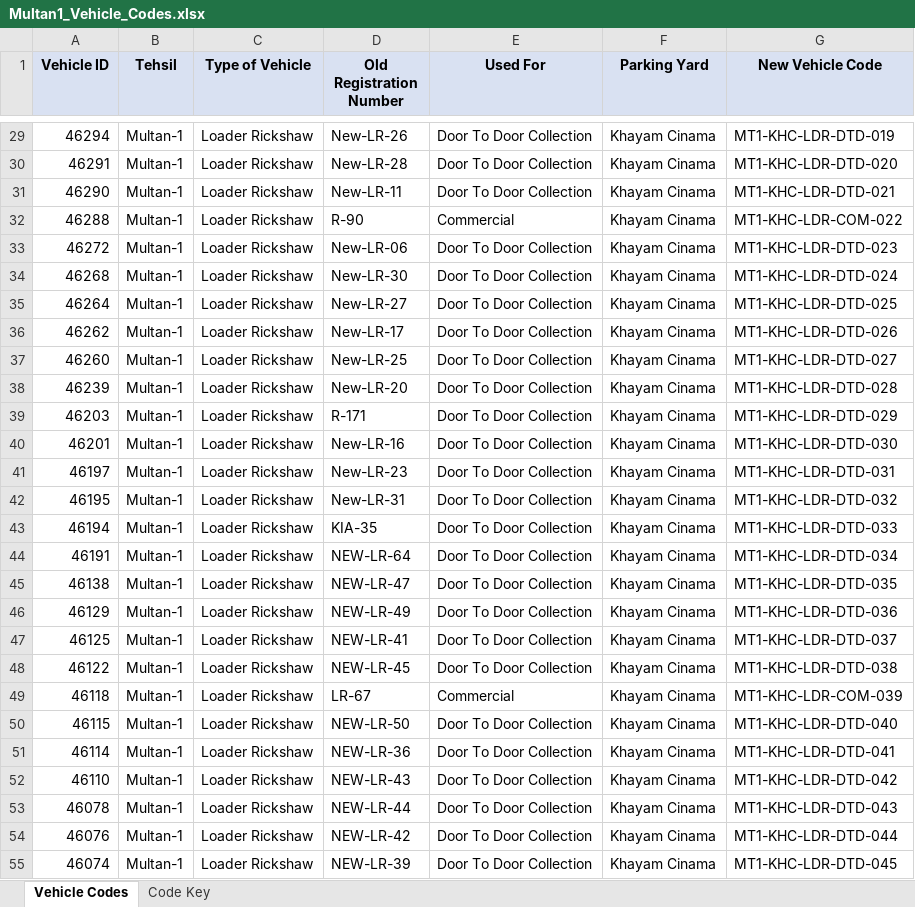
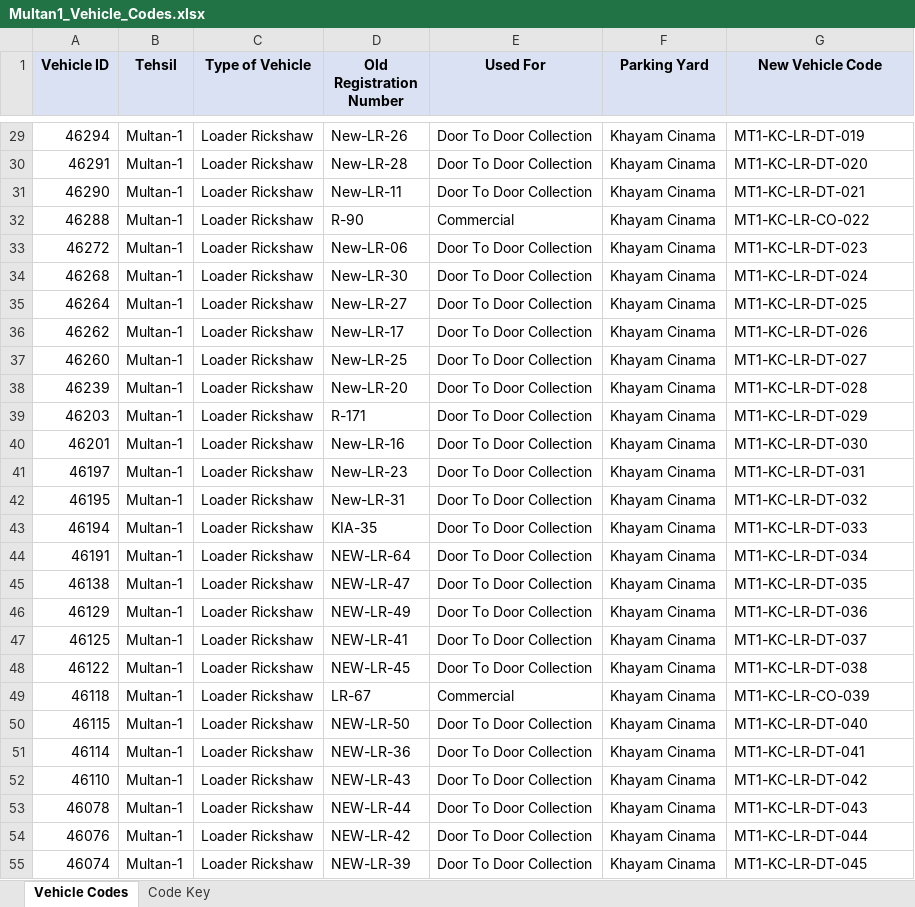
Before and after one commit to SajidAliMahi/SPA_Multan_TonnageDasboard, an Excel workbook: vehicle_codes/Multan1_Vehicle_Codes.xlsx, sheet Vehicle Codes, drawn as a sheet; only a part is shown, gaps mark what is left out; values as stored, in another font and other column widths than the file's, no borders; the diff covers the shown part only; the diff names each change by its address in the sheet, - before the commit and + after, or states it on an @@ line.

```diff
--- a/vehicle_codes/Multan1_Vehicle_Codes.xlsx (sheet Vehicle Codes)
+++ b/vehicle_codes/Multan1_Vehicle_Codes.xlsx (sheet Vehicle Codes)
-G29 (New Vehicle Code): MT1-KHC-LDR-DTD-019
+G29 (New Vehicle Code): MT1-KC-LR-DT-019
-G30 (New Vehicle Code): MT1-KHC-LDR-DTD-020
+G30 (New Vehicle Code): MT1-KC-LR-DT-020
-G31 (New Vehicle Code): MT1-KHC-LDR-DTD-021
+G31 (New Vehicle Code): MT1-KC-LR-DT-021
-G32 (New Vehicle Code): MT1-KHC-LDR-COM-022
+G32 (New Vehicle Code): MT1-KC-LR-CO-022
-G33 (New Vehicle Code): MT1-KHC-LDR-DTD-023
+G33 (New Vehicle Code): MT1-KC-LR-DT-023
-G34 (New Vehicle Code): MT1-KHC-LDR-DTD-024
+G34 (New Vehicle Code): MT1-KC-LR-DT-024
-G35 (New Vehicle Code): MT1-KHC-LDR-DTD-025
+G35 (New Vehicle Code): MT1-KC-LR-DT-025
-G36 (New Vehicle Code): MT1-KHC-LDR-DTD-026
+G36 (New Vehicle Code): MT1-KC-LR-DT-026
-G37 (New Vehicle Code): MT1-KHC-LDR-DTD-027
+G37 (New Vehicle Code): MT1-KC-LR-DT-027
-G38 (New Vehicle Code): MT1-KHC-LDR-DTD-028
+G38 (New Vehicle Code): MT1-KC-LR-DT-028
-G39 (New Vehicle Code): MT1-KHC-LDR-DTD-029
+G39 (New Vehicle Code): MT1-KC-LR-DT-029
-G40 (New Vehicle Code): MT1-KHC-LDR-DTD-030
+G40 (New Vehicle Code): MT1-KC-LR-DT-030
-G41 (New Vehicle Code): MT1-KHC-LDR-DTD-031
+G41 (New Vehicle Code): MT1-KC-LR-DT-031
-G42 (New Vehicle Code): MT1-KHC-LDR-DTD-032
+G42 (New Vehicle Code): MT1-KC-LR-DT-032
-G43 (New Vehicle Code): MT1-KHC-LDR-DTD-033
+G43 (New Vehicle Code): MT1-KC-LR-DT-033
-G44 (New Vehicle Code): MT1-KHC-LDR-DTD-034
+G44 (New Vehicle Code): MT1-KC-LR-DT-034
-G45 (New Vehicle Code): MT1-KHC-LDR-DTD-035
+G45 (New Vehicle Code): MT1-KC-LR-DT-035
-G46 (New Vehicle Code): MT1-KHC-LDR-DTD-036
+G46 (New Vehicle Code): MT1-KC-LR-DT-036
-G47 (New Vehicle Code): MT1-KHC-LDR-DTD-037
+G47 (New Vehicle Code): MT1-KC-LR-DT-037
-G48 (New Vehicle Code): MT1-KHC-LDR-DTD-038
+G48 (New Vehicle Code): MT1-KC-LR-DT-038
-G49 (New Vehicle Code): MT1-KHC-LDR-COM-039
+G49 (New Vehicle Code): MT1-KC-LR-CO-039
-G50 (New Vehicle Code): MT1-KHC-LDR-DTD-040
+G50 (New Vehicle Code): MT1-KC-LR-DT-040
-G51 (New Vehicle Code): MT1-KHC-LDR-DTD-041
+G51 (New Vehicle Code): MT1-KC-LR-DT-041
-G52 (New Vehicle Code): MT1-KHC-LDR-DTD-042
+G52 (New Vehicle Code): MT1-KC-LR-DT-042
-G53 (New Vehicle Code): MT1-KHC-LDR-DTD-043
+G53 (New Vehicle Code): MT1-KC-LR-DT-043
-G54 (New Vehicle Code): MT1-KHC-LDR-DTD-044
+G54 (New Vehicle Code): MT1-KC-LR-DT-044
-G55 (New Vehicle Code): MT1-KHC-LDR-DTD-045
+G55 (New Vehicle Code): MT1-KC-LR-DT-045
```
Also changed, not shown: 246 edited cells elsewhere in this sheet, sheet Code Key.
